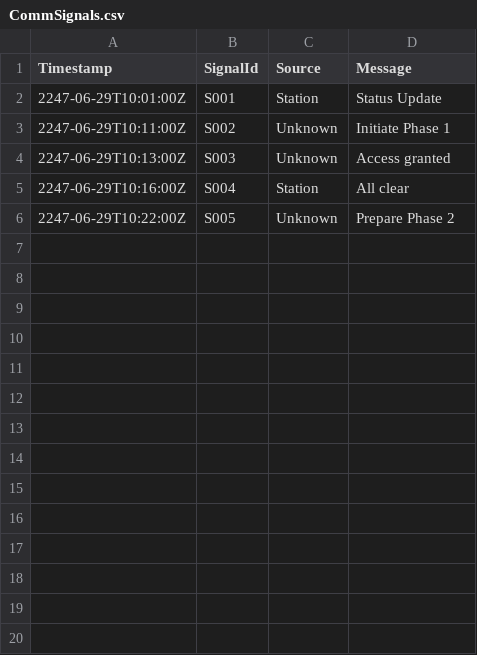
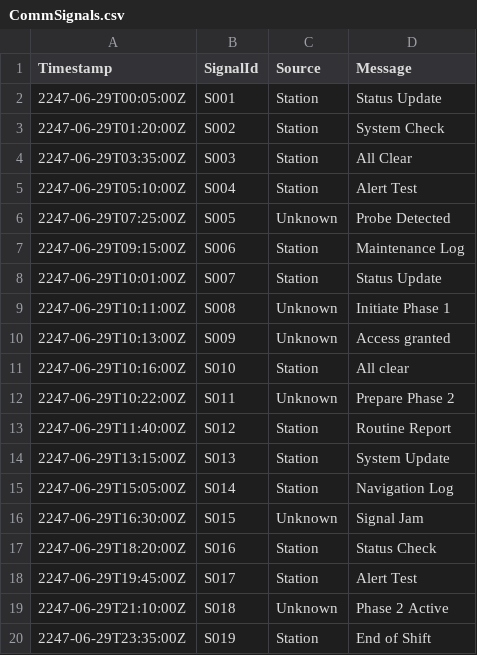
Before and after one commit to rod-trent/kql-treasure-hunt, a CSV file: CommSignals.csv, drawn as a sheet.

```diff
--- a/CommSignals.csv
+++ b/CommSignals.csv
@@ -1,6 +1,20 @@
 Timestamp,SignalId,Source,Message
-2247-06-29T10:01:00Z,S001,Station,Status Update
-2247-06-29T10:11:00Z,S002,Unknown,Initiate Phase 1
-2247-06-29T10:13:00Z,S003,Unknown,Access granted
-2247-06-29T10:16:00Z,S004,Station,All clear
-2247-06-29T10:22:00Z,S005,Unknown,Prepare Phase 2
+2247-06-29T00:05:00Z,S001,Station,Status Update
+2247-06-29T01:20:00Z,S002,Station,System Check
+2247-06-29T03:35:00Z,S003,Station,All Clear
+2247-06-29T05:10:00Z,S004,Station,Alert Test
+2247-06-29T07:25:00Z,S005,Unknown,Probe Detected
+2247-06-29T09:15:00Z,S006,Station,Maintenance Log
+2247-06-29T10:01:00Z,S007,Station,Status Update
+2247-06-29T10:11:00Z,S008,Unknown,Initiate Phase 1
+2247-06-29T10:13:00Z,S009,Unknown,Access granted
+2247-06-29T10:16:00Z,S010,Station,All clear
+2247-06-29T10:22:00Z,S011,Unknown,Prepare Phase 2
+2247-06-29T11:40:00Z,S012,Station,Routine Report
+2247-06-29T13:15:00Z,S013,Station,System Update
+2247-06-29T15:05:00Z,S014,Station,Navigation Log
+2247-06-29T16:30:00Z,S015,Unknown,Signal Jam
+2247-06-29T18:20:00Z,S016,Station,Status Check
+2247-06-29T19:45:00Z,S017,Station,Alert Test
+2247-06-29T21:10:00Z,S018,Unknown,Phase 2 Active
+2247-06-29T23:35:00Z,S019,Station,End of Shift
```
Also changed, not shown: CrewLogs.csv, SystemAlerts.csv.
